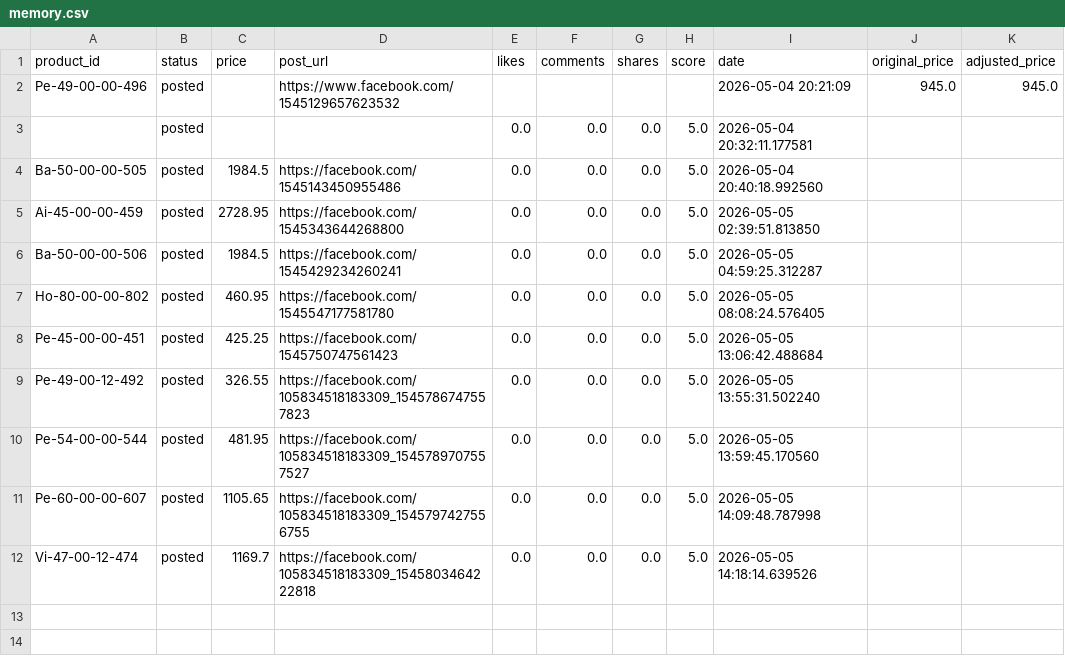
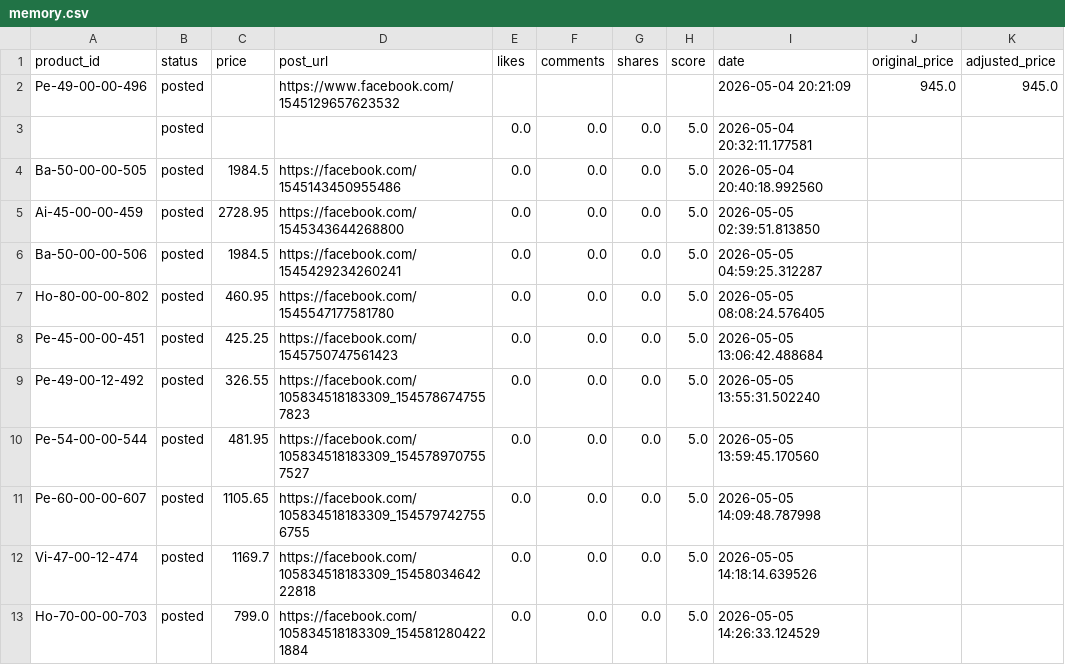
Before and after one commit to ishyishy87/AutoPostNooraxo, a CSV file: memory.csv, drawn as a sheet; the diff names each change by its address in the sheet, - before the commit and + after, or states it on an @@ line.

```diff
--- a/memory.csv
+++ b/memory.csv
+row 13: Ho-70-00-00-703 | posted | 799.0 | https://facebook.com/105834518183309_1545812804221884 | 0.0 | 0.0 | 0.0 | 5.0 | 2026-05-05 14:26:33.124529
```
Also changed, not shown: 1 other file.
